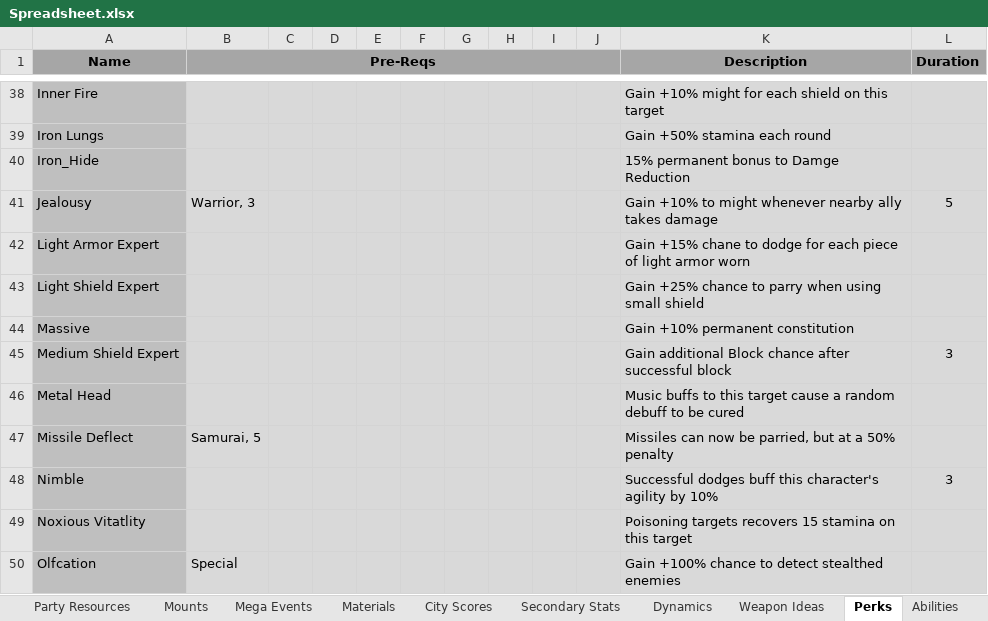
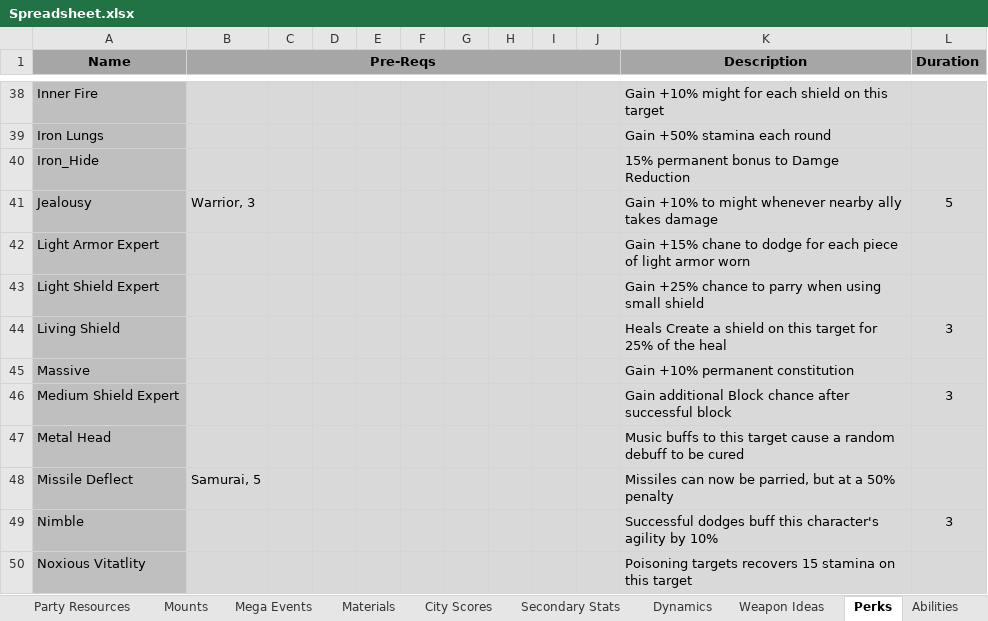
Before and after one commit to lawerencem/Everpixel, an Excel workbook: Spreadsheets/Spreadsheet.xlsx, sheet Perks, drawn as a sheet; only a part is shown, gaps mark what is left out; the shorter side is filled out with more unchanged rows; values as stored, in another font and other column widths than the file's, no borders; the diff names each change by its address in the sheet, - before the commit and + after, or states it on an @@ line.

```diff
--- a/Spreadsheets/Spreadsheet.xlsx (sheet Perks)
+++ b/Spreadsheets/Spreadsheet.xlsx (sheet Perks)
+row 44: Living Shield |  |  |  |  |  |  |  |  |  | Heals Create a shield on this target for 25% of the heal | 3
```
Also changed, not shown: sheet TODO - Quick Battle, 23 other files.
